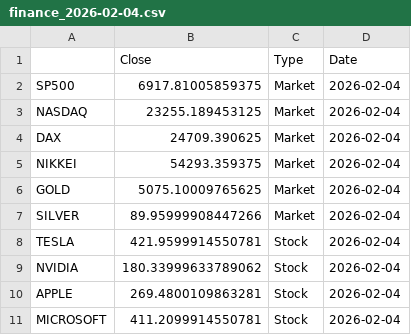
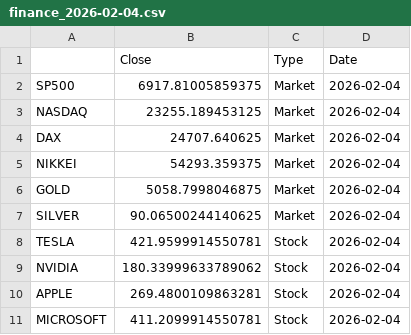
Before and after one commit to suleymandiker/FinanceManager, a CSV file: output/finance_2026-02-04.csv, drawn as a sheet.

```diff
--- a/output/finance_2026-02-04.csv
+++ b/output/finance_2026-02-04.csv
@@ -3,6 +3,6 @@ SP500,6917.81005859375,Market,2026-02-04
 NASDAQ,23255.189453125,Market,2026-02-04
-DAX,24709.390625,Market,2026-02-04
+DAX,24707.640625,Market,2026-02-04
 NIKKEI,54293.359375,Market,2026-02-04
-GOLD,5075.10009765625,Market,2026-02-04
-SILVER,89.95999908447266,Market,2026-02-04
+GOLD,5058.7998046875,Market,2026-02-04
+SILVER,90.06500244140625,Market,2026-02-04
 TESLA,421.9599914550781,Stock,2026-02-04
```
